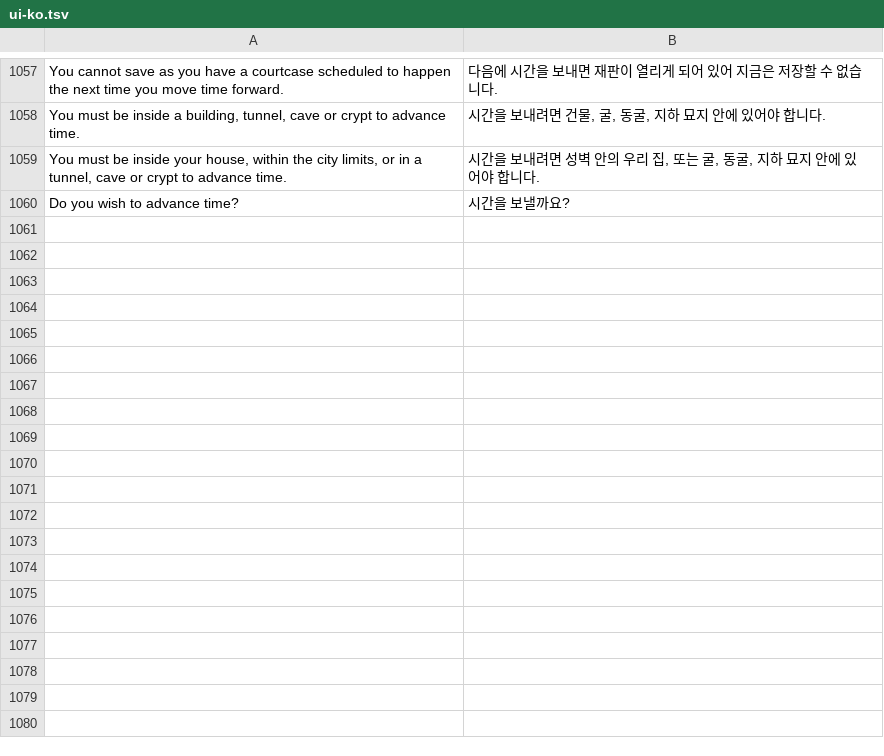
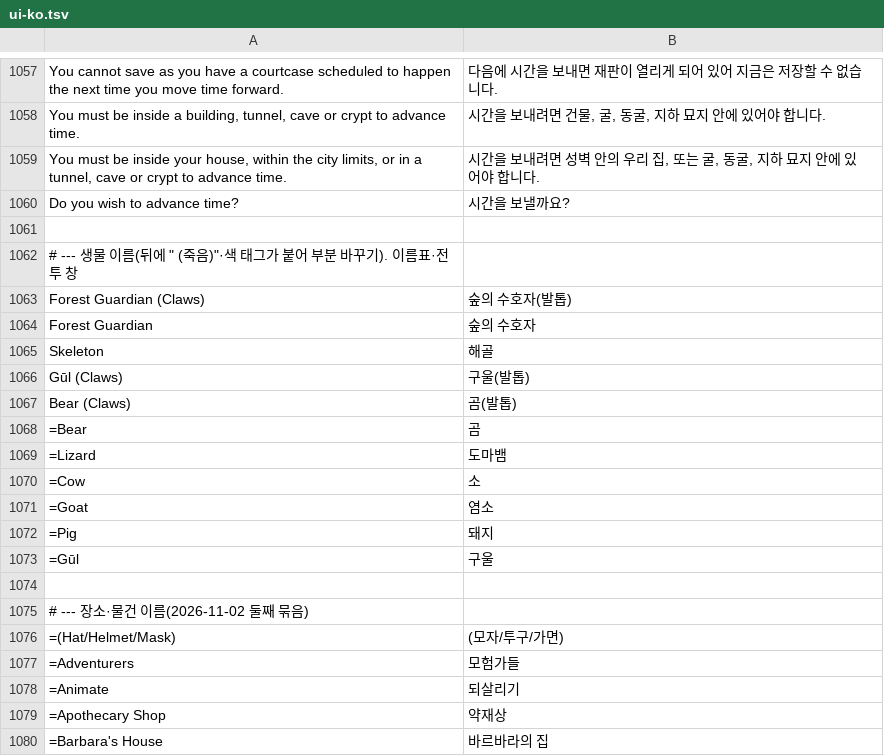
Before and after one commit to gojohnlee/gojohnlee, a TSV file: dist/KoreanFont/ui-ko.tsv, drawn as a sheet; only a part is shown, gaps mark what is left out; the diff covers the shown part only.

```diff
--- a/dist/KoreanFont/ui-ko.tsv
+++ b/dist/KoreanFont/ui-ko.tsv
@@ -1060 +1060,21 @@ You must be inside your house, within the city limits, or in a tunnel, cave or c
 Do you wish to advance time?	시간을 보낼까요?
+
+# --- 생물 이름(뒤에 " (죽음)"·색 태그가 붙어 부분 바꾸기). 이름표·전투 창
+Forest Guardian (Claws)	숲의 수호자(발톱)
+Forest Guardian	숲의 수호자
+Skeleton	해골
+Gūl (Claws)	구울(발톱)
+Bear (Claws)	곰(발톱)
+=Bear	곰
+=Lizard	도마뱀
+=Cow	소
+=Goat	염소
+=Pig	돼지
+=Gūl	구울
+
+# --- 장소·물건 이름(2026-11-02 둘째 묶음)
+=(Hat/Helmet/Mask)	(모자/투구/가면)
+=Adventurers	모험가들
+=Animate	되살리기
+=Apothecary Shop	약재상
+=Barbara's House	바르바라의 집
```
Also changed, not shown: 64 added rows elsewhere in this file, dist/KoreanFont/names-ko.tsv.
